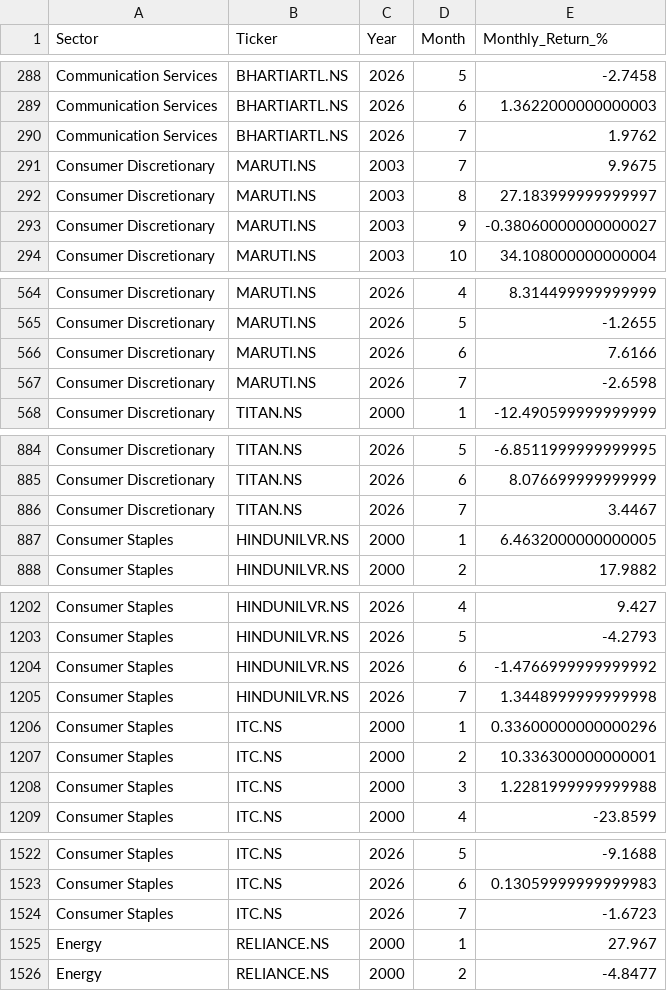
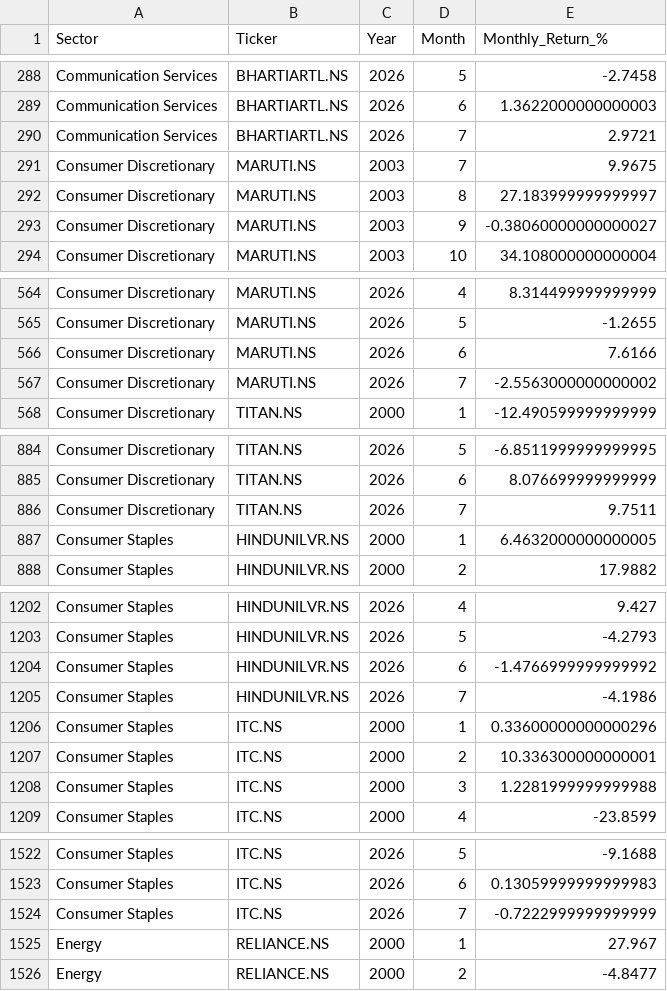
Before and after one commit to vivekraj123456/Stock-Analysis, a CSV file: powerbi_data/agg_sector_monthly.csv, drawn as a sheet; only a part is shown, gaps mark what is left out; the diff covers the shown part only.

```diff
--- a/powerbi_data/agg_sector_monthly.csv
+++ b/powerbi_data/agg_sector_monthly.csv
@@ -289,3 +289,3 @@ Communication Services,BHARTIARTL.NS,2026,5,-2.7458
 Communication Services,BHARTIARTL.NS,2026,6,1.3622000000000003
-Communication Services,BHARTIARTL.NS,2026,7,1.9762
+Communication Services,BHARTIARTL.NS,2026,7,2.9721
 Consumer Discretionary,MARUTI.NS,2003,7,9.9675
@@ -566,3 +566,3 @@ Consumer Discretionary,MARUTI.NS,2026,5,-1.2655
 Consumer Discretionary,MARUTI.NS,2026,6,7.6166
-Consumer Discretionary,MARUTI.NS,2026,7,-2.6598
+Consumer Discretionary,MARUTI.NS,2026,7,-2.5563000000000002
 Consumer Discretionary,TITAN.NS,2000,1,-12.490599999999999
@@ -885,3 +885,3 @@ Consumer Discretionary,TITAN.NS,2026,5,-6.8511999999999995
 Consumer Discretionary,TITAN.NS,2026,6,8.076699999999999
-Consumer Discretionary,TITAN.NS,2026,7,3.4467
+Consumer Discretionary,TITAN.NS,2026,7,9.7511
 Consumer Staples,HINDUNILVR.NS,2000,1,6.4632000000000005
@@ -1204,3 +1204,3 @@ Consumer Staples,HINDUNILVR.NS,2026,5,-4.2793
 Consumer Staples,HINDUNILVR.NS,2026,6,-1.4766999999999992
-Consumer Staples,HINDUNILVR.NS,2026,7,1.3448999999999998
+Consumer Staples,HINDUNILVR.NS,2026,7,-4.1986
 Consumer Staples,ITC.NS,2000,1,0.33600000000000296
@@ -1523,3 +1523,3 @@ Consumer Staples,ITC.NS,2026,5,-9.1688
 Consumer Staples,ITC.NS,2026,6,0.13059999999999983
-Consumer Staples,ITC.NS,2026,7,-1.6723
+Consumer Staples,ITC.NS,2026,7,-0.7222999999999999
 Energy,RELIANCE.NS,2000,1,27.967
```
Also changed, not shown: 15 edited cells elsewhere in this file, powerbi_data/dim_date.csv, powerbi_data/snapshot_latest.csv, 1 other file.
